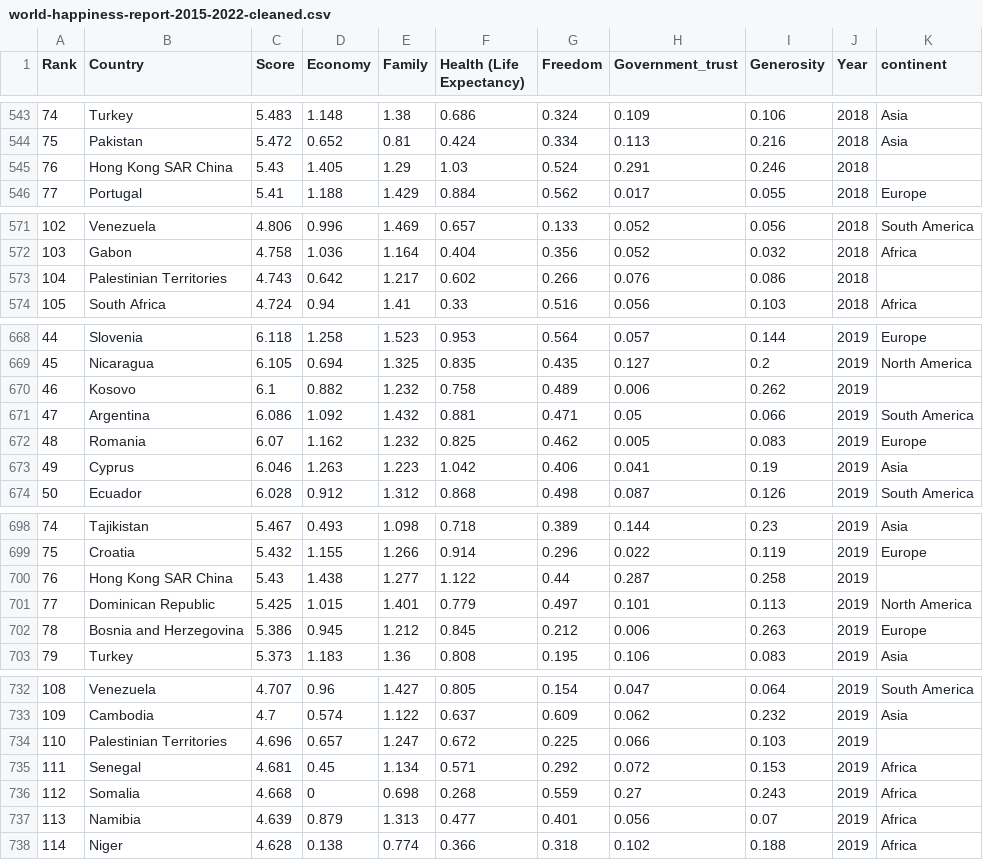
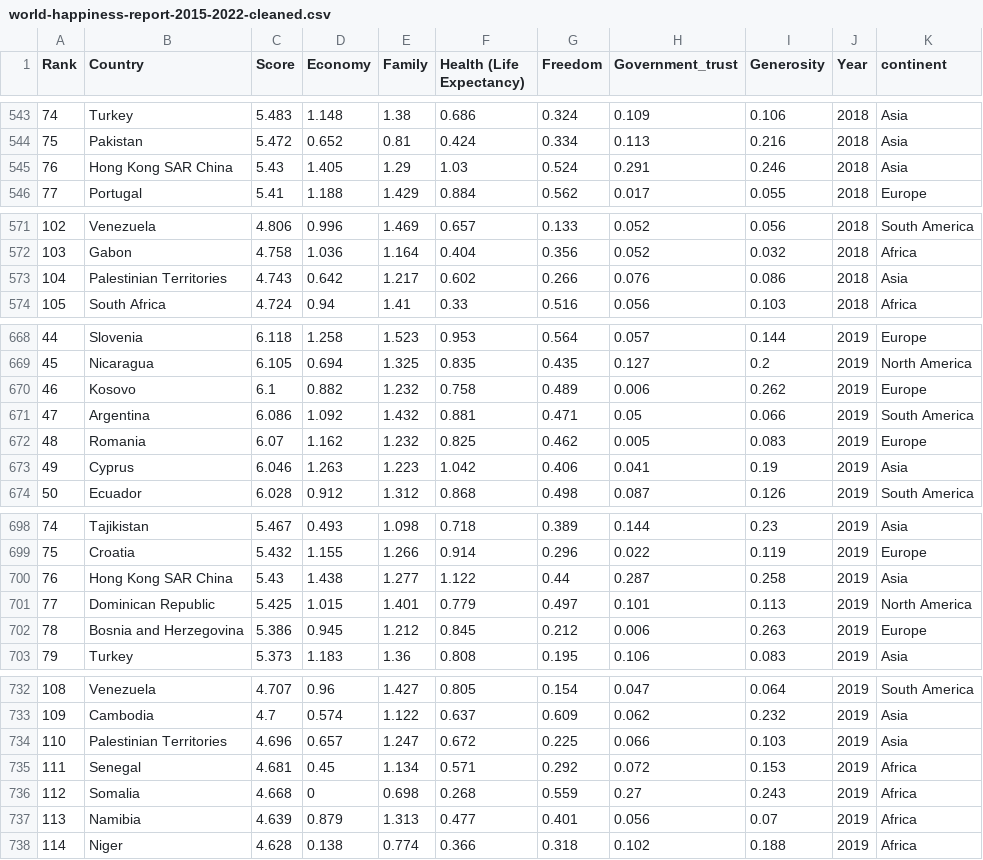
Before and after one commit to Sami-Hussein/Assignment-2, a CSV file: world-happiness-report-2015-2022-cleaned.csv, drawn as a sheet; only a part is shown, gaps mark what is left out; the diff covers the shown part only.

Commit message:
Update missing continent data

```diff
--- a/world-happiness-report-2015-2022-cleaned.csv
+++ b/world-happiness-report-2015-2022-cleaned.csv
@@ -544,3 +544,3 @@ Rank,Country,Score,Economy,Family,Health (Life Expectancy),Freedom,Government_tr
 75,Pakistan,5.472,0.652,0.81,0.424,0.334,0.113,0.216,2018,Asia
-76,Hong Kong SAR China,5.43,1.405,1.29,1.03,0.524,0.291,0.246,2018,
+76,Hong Kong SAR China,5.43,1.405,1.29,1.03,0.524,0.291,0.246,2018,Asia
 77,Portugal,5.41,1.188,1.429,0.884,0.562,0.017,0.055,2018,Europe
@@ -572,3 +572,3 @@ Rank,Country,Score,Economy,Family,Health (Life Expectancy),Freedom,Government_tr
 103,Gabon,4.758,1.036,1.164,0.404,0.356,0.052,0.032,2018,Africa
-104,Palestinian Territories,4.743,0.642,1.217,0.602,0.266,0.076,0.086,2018,
+104,Palestinian Territories,4.743,0.642,1.217,0.602,0.266,0.076,0.086,2018,Asia
 105,South Africa,4.724,0.94,1.41,0.33,0.516,0.056,0.103,2018,Africa
@@ -669,3 +669,3 @@ Rank,Country,Score,Economy,Family,Health (Life Expectancy),Freedom,Government_tr
 45,Nicaragua,6.105,0.694,1.325,0.835,0.435,0.127,0.2,2019,North America
-46,Kosovo,6.1,0.882,1.232,0.758,0.489,0.006,0.262,2019,
+46,Kosovo,6.1,0.882,1.232,0.758,0.489,0.006,0.262,2019,Europe
 47,Argentina,6.086,1.092,1.432,0.881,0.471,0.05,0.066,2019,South America
@@ -699,3 +699,3 @@ Rank,Country,Score,Economy,Family,Health (Life Expectancy),Freedom,Government_tr
 75,Croatia,5.432,1.155,1.266,0.914,0.296,0.022,0.119,2019,Europe
-76,Hong Kong SAR China,5.43,1.438,1.277,1.122,0.44,0.287,0.258,2019,
+76,Hong Kong SAR China,5.43,1.438,1.277,1.122,0.44,0.287,0.258,2019,Asia
 77,Dominican Republic,5.425,1.015,1.401,0.779,0.497,0.101,0.113,2019,North America
@@ -733,3 +733,3 @@ Rank,Country,Score,Economy,Family,Health (Life Expectancy),Freedom,Government_tr
 109,Cambodia,4.7,0.574,1.122,0.637,0.609,0.062,0.232,2019,Asia
-110,Palestinian Territories,4.696,0.657,1.247,0.672,0.225,0.066,0.103,2019,
+110,Palestinian Territories,4.696,0.657,1.247,0.672,0.225,0.066,0.103,2019,Asia
 111,Senegal,4.681,0.45,1.134,0.571,0.292,0.072,0.153,2019,Africa
```
Also changed, not shown: 21 edited cells elsewhere in this file.
